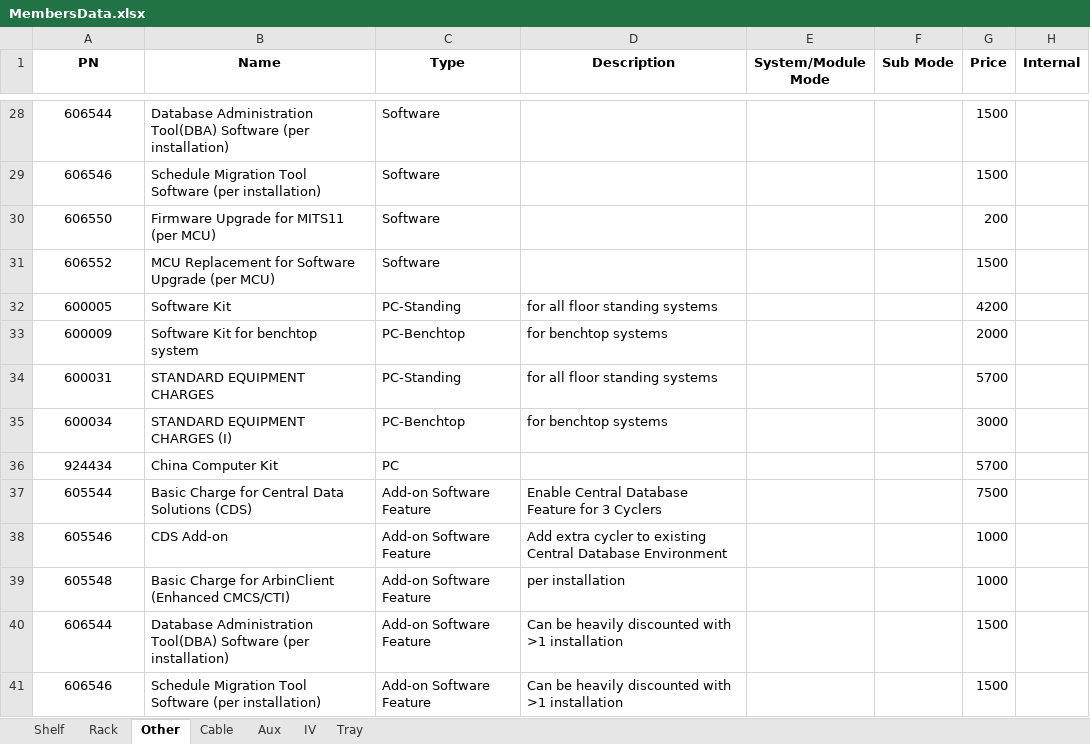
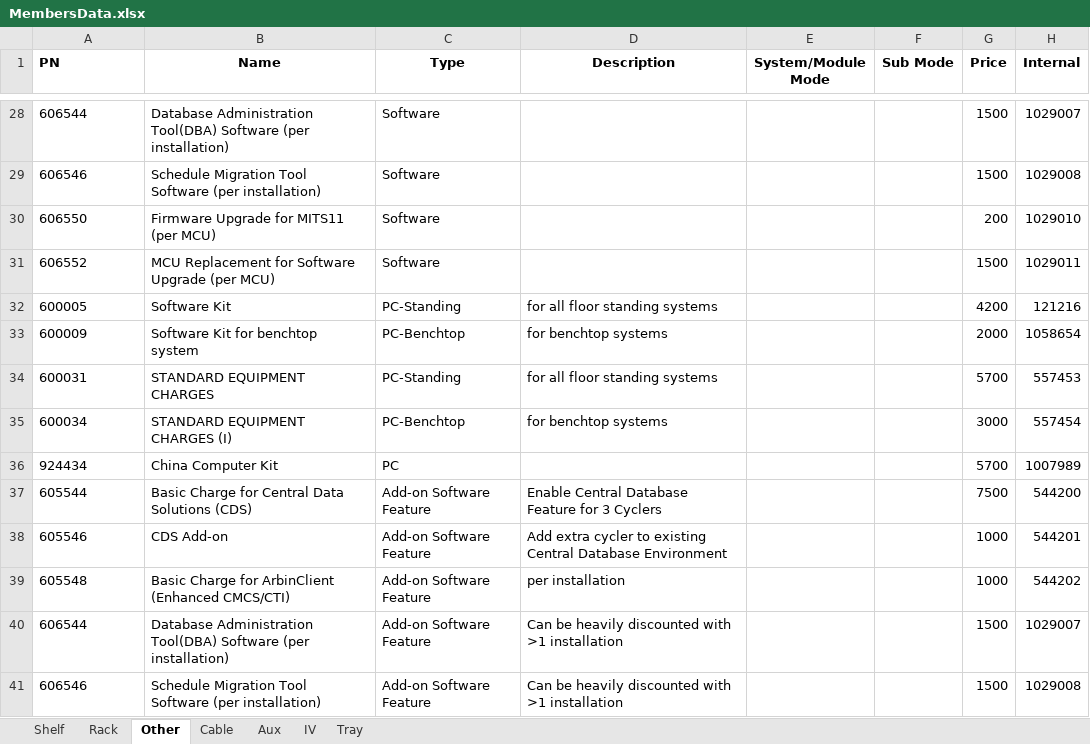
Before and after one commit to yaru-y/MembersData, an Excel workbook: MembersData.xlsx, sheet Other, drawn as a sheet; only a part is shown, gaps mark what is left out; values as stored, in another font and other column widths than the file's, no borders; the diff covers the shown part only; the diff names each change by its address in the sheet, - before the commit and + after, or states it on an @@ line.

```diff
--- a/MembersData.xlsx (sheet Other)
+++ b/MembersData.xlsx (sheet Other)
-A1:A41 alignment: center
+A1:A41 alignment: left
-H28 (Internal): (empty)
+H28 (Internal): 1029007
-H29 (Internal): (empty)
+H29 (Internal): 1029008
-H30 (Internal): (empty)
+H30 (Internal): 1029010
-H31 (Internal): (empty)
+H31 (Internal): 1029011
-H32 (Internal): (empty)
+H32 (Internal): 121216
-H33 (Internal): (empty)
+H33 (Internal): 1058654
-H34 (Internal): (empty)
+H34 (Internal): 557453
-H35 (Internal): (empty)
+H35 (Internal): 557454
-H36 (Internal): (empty)
+H36 (Internal): 1007989
-H37 (Internal): (empty)
+H37 (Internal): 544200
-H38 (Internal): (empty)
+H38 (Internal): 544201
-H39 (Internal): (empty)
+H39 (Internal): 544202
-H40 (Internal): (empty)
+H40 (Internal): 1029007
-H41 (Internal): (empty)
+H41 (Internal): 1029008
```
Also changed, not shown: 29 edited cells and cell formats elsewhere in this sheet.
